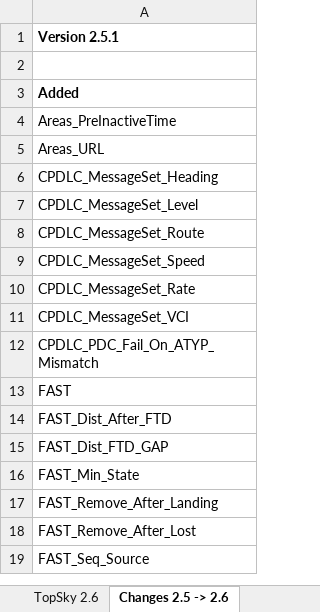
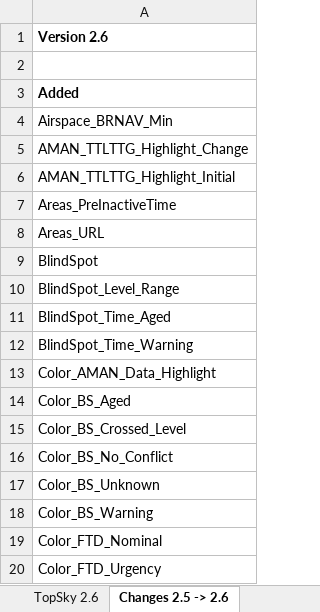
Before and after one commit to ulll-nav/northwest-sector-package, an Excel workbook: ULLL/Plugins/# Docs/TopSky Documentation/Developer/TopSky_Developer_Guide_Settings.xlsx, sheet Changes 2.5 -> 2.6, drawn as a sheet; only a part is shown; the shorter side is filled out with more unchanged rows; values as stored, in another font and other column widths than the file's, no borders; conditional formats not drawn; the diff covers the shown part only; the diff names each change by its address in the sheet, - before the commit and + after, or states it on an @@ line.

```diff
--- a/ULLL/Plugins/# Docs/TopSky Documentation/Developer/TopSky_Developer_Guide_Settings.xlsx (sheet Changes 2.5 -> 2.6)
+++ b/ULLL/Plugins/# Docs/TopSky Documentation/Developer/TopSky_Developer_Guide_Settings.xlsx (sheet Changes 2.5 -> 2.6)
-A1: Version 2.5.1
+A1: Version 2.6
+row 4: Airspace_BRNAV_Min
+row 5: AMAN_TTLTTG_Highlight_Change
+row 6: AMAN_TTLTTG_Highlight_Initial
+row 9: BlindSpot
+row 10: BlindSpot_Level_Range
+row 11: BlindSpot_Time_Aged
+row 12: BlindSpot_Time_Warning
+row 13: Color_AMAN_Data_Highlight
+row 14: Color_BS_Aged
+row 15: Color_BS_Crossed_Level
+row 16: Color_BS_No_Conflict
+row 17: Color_BS_Unknown
+row 18: Color_BS_Warning
+row 19: Color_FTD_Nominal
+row 20: Color_FTD_Urgency
```
Also changed, not shown: 76 added rows, 6 moved rows and 1 edited cell elsewhere in this sheet, sheet TopSky 2.6, 40 other files.
